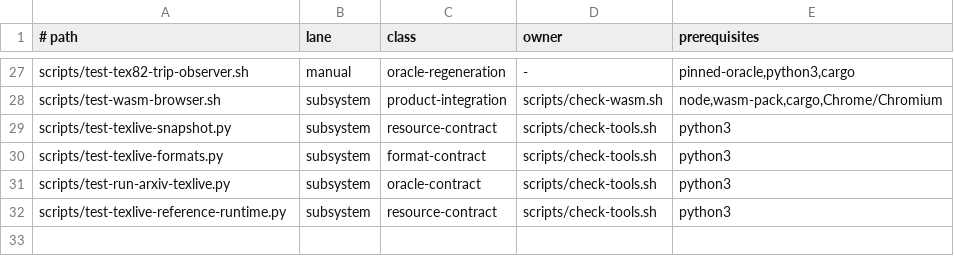
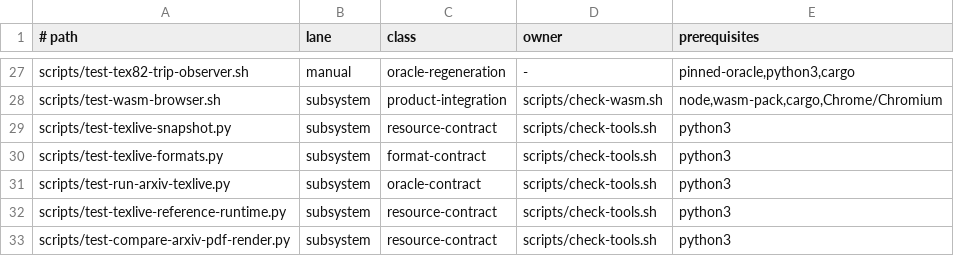
Before and after one commit to phulin/umber, a TSV file: scripts/script-suite-inventory.tsv, drawn as a sheet; only a part is shown, gaps mark what is left out; the diff names each change by its address in the sheet, - before the commit and + after, or states it on an @@ line.

Commit message:
feat(parity): add independent PDF raster and text comparison
Compare authenticated saved PDF pairs with an opt-in MuPDF consumer at 144 dpi, recording separate pixel and text outcomes under per-paper guards. Keep structural comparison separate, reject repaired PDFs, and count unavailable outputs explicitly. Add hermetic admission/channel checks and live negative-control evidence; document the PDF-first workflow.

```diff
--- a/scripts/script-suite-inventory.tsv
+++ b/scripts/script-suite-inventory.tsv
+row 33: scripts/test-compare-arxiv-pdf-render.py | subsystem | resource-contract | scripts/check-tools.sh | python3
```
Also changed, not shown: 7 other files.
